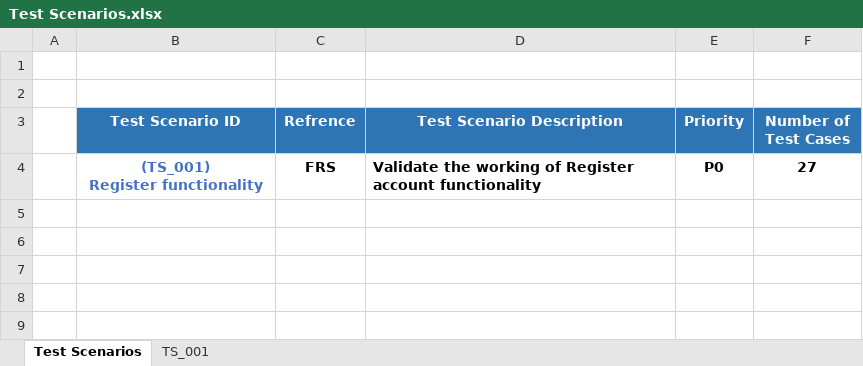
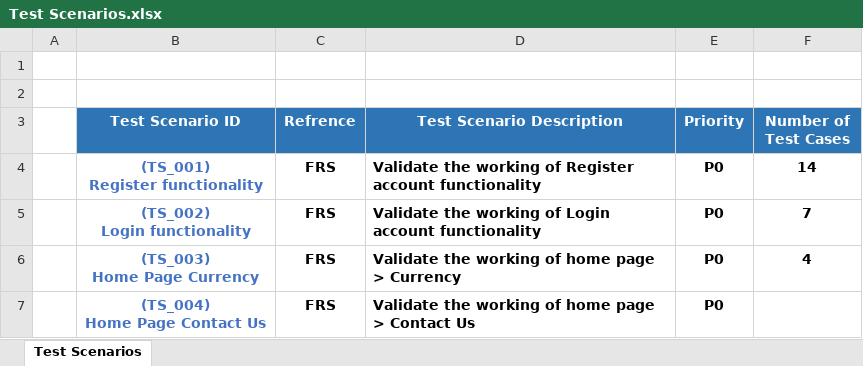
Before and after one commit to hamzaali345/OpenCart-Manual-Test, an Excel workbook: Test Scenarios.xlsx, sheet Test Scenarios, drawn as a sheet; values as stored, in another font and other column widths than the file's, no borders; ↵ is a line break in a cell; the diff names each change by its address in the sheet, - before the commit and + after, or states it on an @@ line.

Commit message:
Add files via upload

```diff
--- a/Test Scenarios.xlsx (sheet Test Scenarios)
+++ b/Test Scenarios.xlsx (sheet Test Scenarios)
-sheet tab: TS_001
-F4 (Number of Test Cases): 27
+F4 (Number of Test Cases): 14
+row 5:  | (TS_002) ↵ Login functionality | FRS | Validate the working of Login account functionality | P0 | 7
+row 6:  | (TS_003) ↵ Home Page Currency | FRS | Validate the working of home page > Currency | P0 | 4
+row 7:  | (TS_004) ↵ Home Page Contact Us | FRS | Validate the working of home page > Contact Us | P0
```
